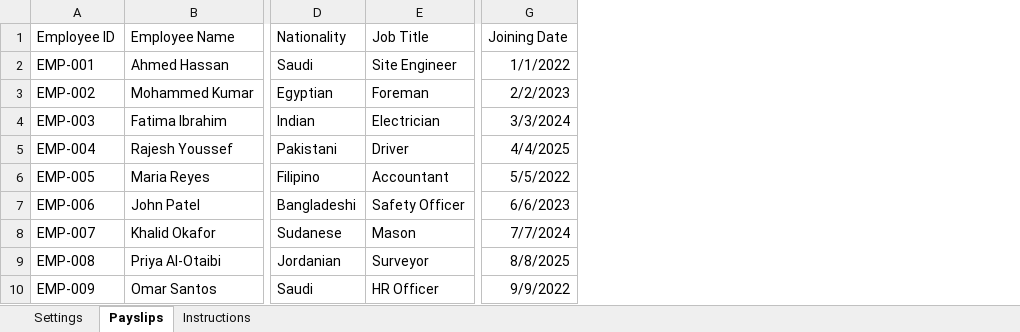
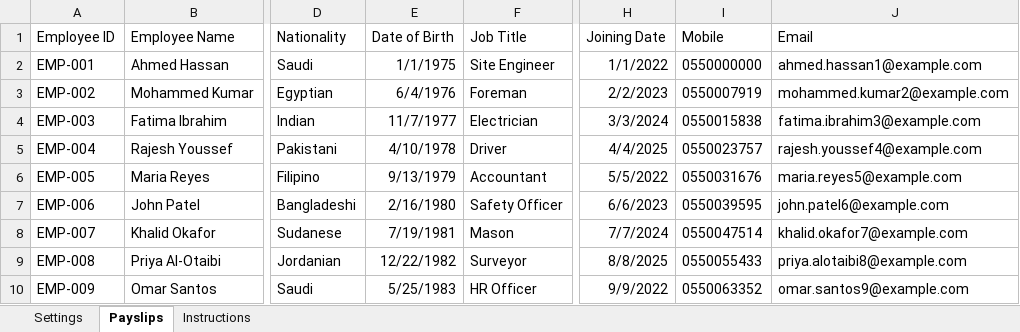
Before and after one commit to Maknistong68/Payslip, an Excel workbook: samples/Sample_Payslips.xlsx, sheet Payslips, drawn as a sheet; only a part is shown, gaps mark what is left out; values as stored, in another font and other column widths than the file's, no borders; the diff names each change by its address in the sheet, - before the commit and + after, or states it on an @@ line.

```diff
--- a/samples/Sample_Payslips.xlsx (sheet Payslips)
+++ b/samples/Sample_Payslips.xlsx (sheet Payslips)
+column E (Date of Birth), rows 2-10: 1/1/1975 | 6/4/1976 | 11/7/1977 | 4/10/1978 | 9/13/1979 | 2/16/1980 | 7/19/1981 | 12/22/1982 | 5/25/1983
+column I (Mobile), rows 2-10: 0550000000 | 0550007919 | 0550015838 | 0550023757 | 0550031676 | 0550039595 | 0550047514 | 0550055433 | 0550063352
+column J (Email), rows 2-10: ahmed.hassan1@example.com | mohammed.kumar2@example.com | fatima.ibrahim3@example.com | rajesh.youssef4@example.com | maria.reyes5@example.com | john.patel6@example.com | khalid.okafor7@example.com | priya.alotaibi8@example.com | omar.santos9@example.com
```
Also changed, not shown: sheet Settings, sheet Instructions, samples/Payslip_Template.xlsx, 15 other files.
